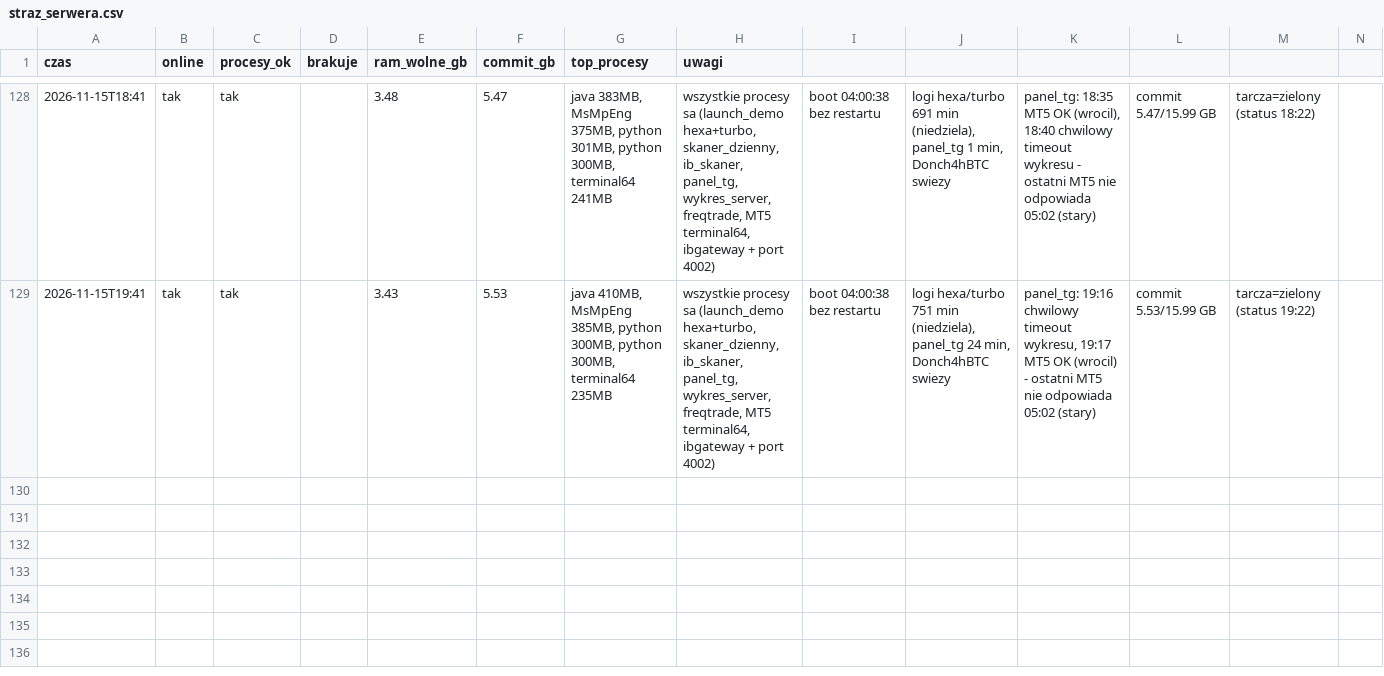
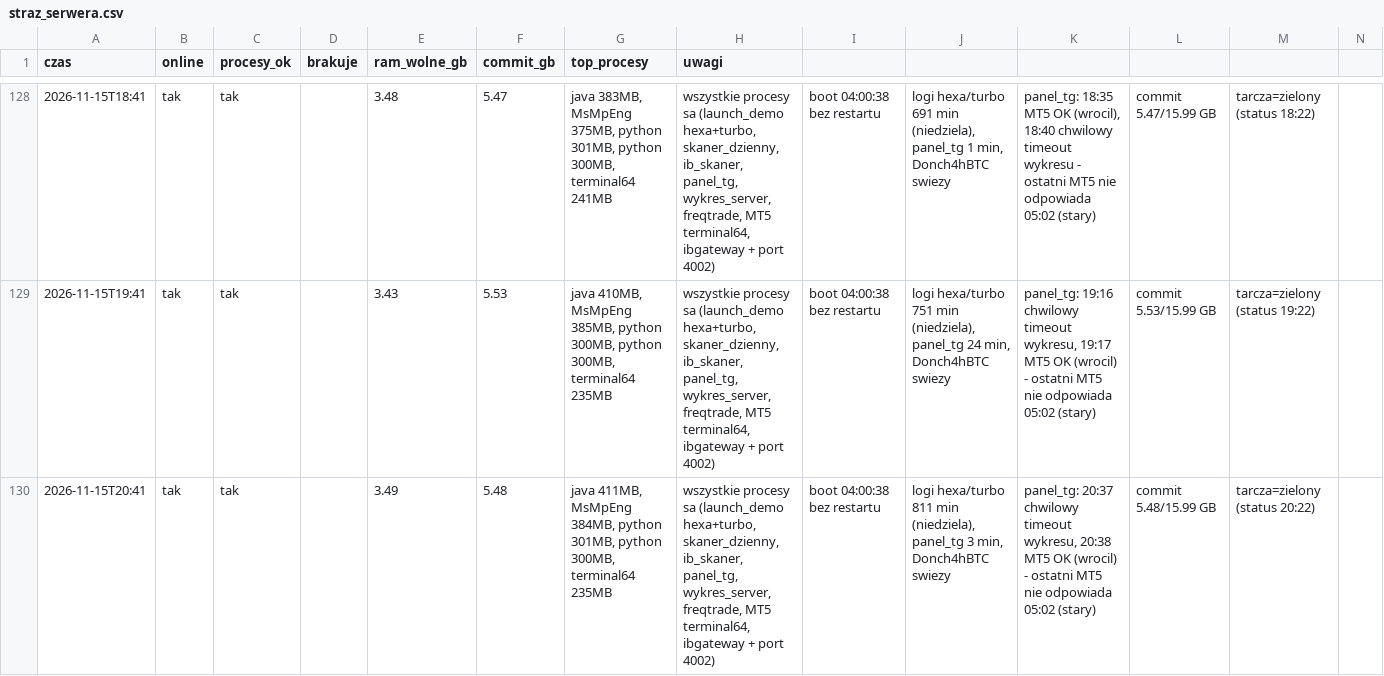
Before and after one commit to ktrutwin-png/krypto-raport, a CSV file: reports/straz_serwera.csv, drawn as a sheet; only a part is shown, gaps mark what is left out; the diff names each change by its address in the sheet, - before the commit and + after, or states it on an @@ line.

```diff
--- a/reports/straz_serwera.csv
+++ b/reports/straz_serwera.csv
+row 130: 2026-11-15T20:41 | tak | tak |  | 3.49 | 5.48 | java 411MB, MsMpEng 384MB, python 301MB, python 300MB, terminal64 235MB | wszystkie procesy sa (launch_demo hexa+turbo, skaner_dzienny, ib_skaner, panel_tg, wykres_server, freqtrade, MT5 terminal64, ibgateway + port 4002) | boot 04:00:38 bez restartu | logi hexa/turbo 811 min (niedziela), panel_tg 3 min, Donch4hBTC swiezy | panel_tg: 20:37 chwilowy timeout wykresu, 20:38 MT5 OK (wrocil) - ostatni MT5 nie odpowiada 05:02 (stary) | commit 5.48/15.99 GB | tarcza=zielony (status 20:22)
```
